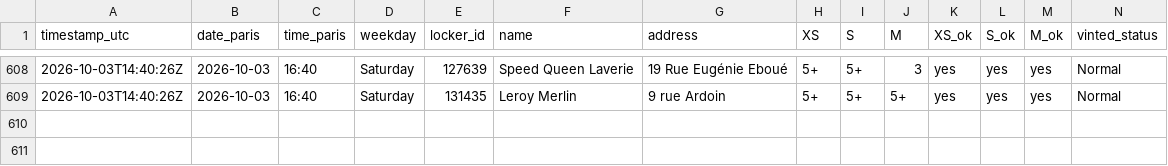
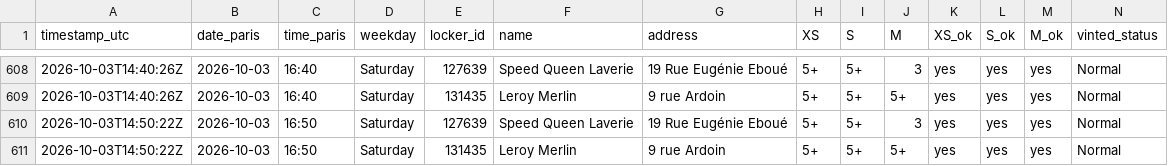
Before and after one commit to jodsav1994-netizen/vinted-go-tracker, a CSV file: data/history.csv, drawn as a sheet; only a part is shown, gaps mark what is left out; the diff names each change by its address in the sheet, - before the commit and + after, or states it on an @@ line.

Commit message:
Locker snapshot 2026-10-03T14:50Z

```diff
--- a/data/history.csv
+++ b/data/history.csv
+row 610: 2026-10-03T14:50:22Z | 2026-10-03 | 16:50 | Saturday | 127639 | Speed Queen Laverie | 19 Rue Eugénie Eboué | 5+ | 5+ | 3 | yes | yes | yes | Normal
+row 611: 2026-10-03T14:50:22Z | 2026-10-03 | 16:50 | Saturday | 131435 | Leroy Merlin | 9 rue Ardoin | 5+ | 5+ | 5+ | yes | yes | yes | Normal
```
